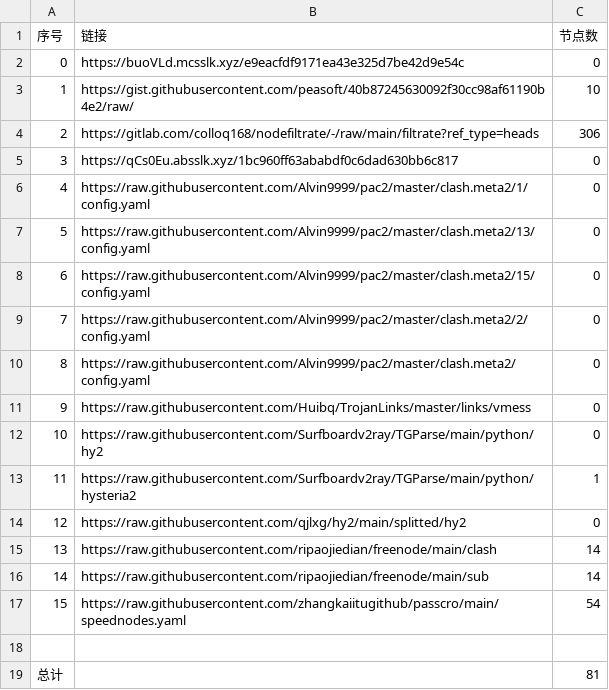
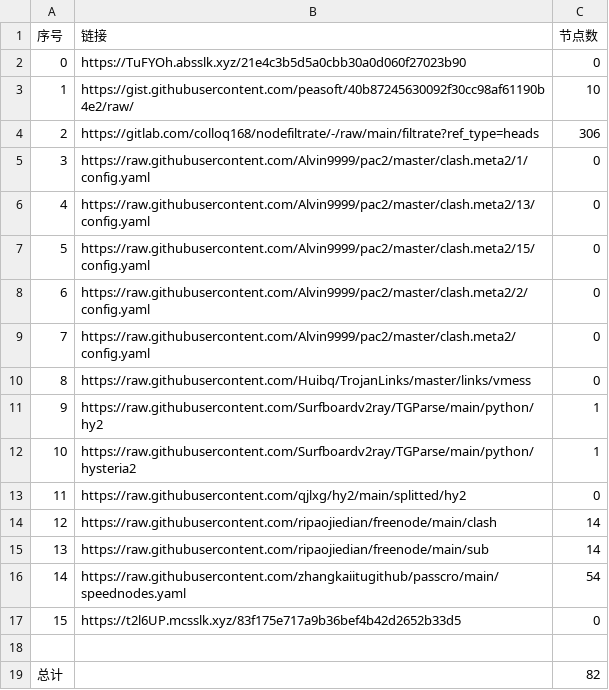
Before and after one commit to qiubei000/NoMoreWalls, a CSV file: list_result.csv, drawn as a sheet; removed rows and columns are numbered as before the commit, all else as after; the diff names each change by its address in the sheet, - before the commit and + after, or states it on an @@ line.

```diff
--- a/list_result.csv
+++ b/list_result.csv
-B2 (链接): https://buoVLd.mcsslk.xyz/e9eacfdf9171ea43e325d7be42d9e54c
+B2 (链接): https://TuFYOh.absslk.xyz/21e4c3b5d5a0cbb30a0d060f27023b90
-row 5: 3 | https://qCs0Eu.absslk.xyz/1bc960ff63ababdf0c6dad630bb6c817 | 0
@@ column A (序号) renumbered between rows 5 and 16 @@
-C11 (节点数): 0
+C11 (节点数): 1
+row 17: 15 | https://t2l6UP.mcsslk.xyz/83f175e717a9b36bef4b42d2652b33d5 | 0
-C19 (节点数): 81
+C19 (节点数): 82
```
Also changed, not shown: 7 other files.
